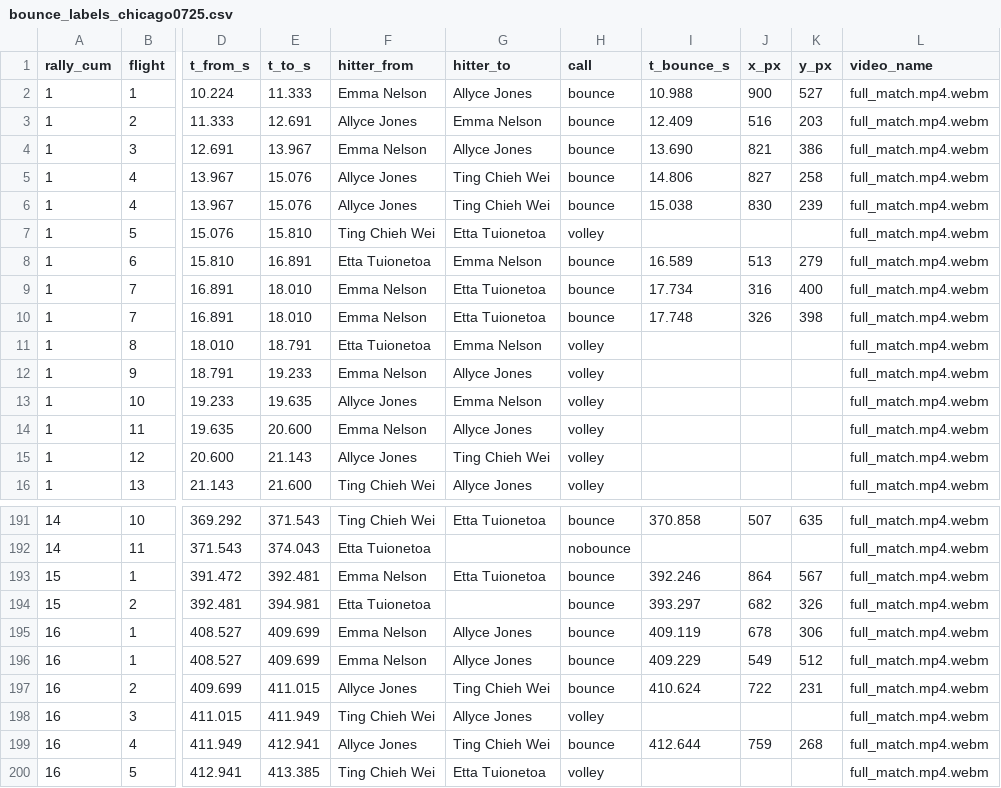
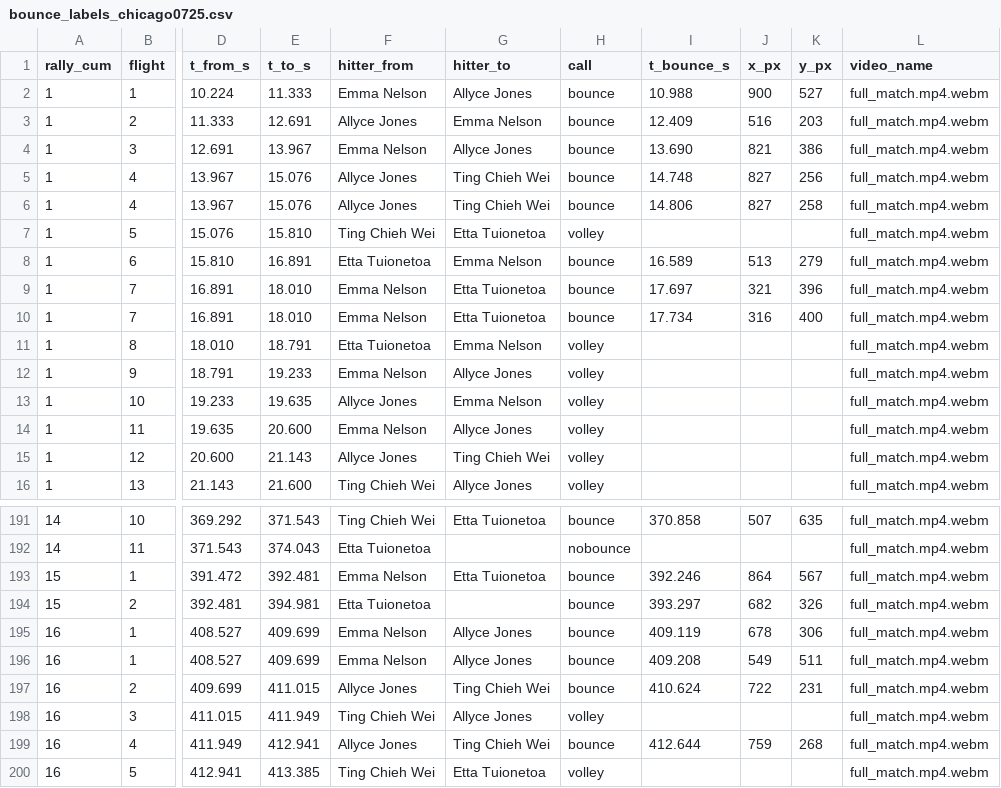
Before and after one commit to chad-murphy-data/pickleball, a CSV file: data/vision/bounce_labels_chicago0725.csv, drawn as a sheet; only a part is shown, gaps mark what is left out; the diff covers the shown part only; the diff names each change by its address in the sheet, - before the commit and + after, or states it on an @@ line.

```diff
--- a/data/vision/bounce_labels_chicago0725.csv
+++ b/data/vision/bounce_labels_chicago0725.csv
-I5 (t_bounce_s): 14.806
+I5 (t_bounce_s): 14.748
-K5 (y_px): 258
+K5 (y_px): 256
-I6 (t_bounce_s): 15.038
+I6 (t_bounce_s): 14.806
-J6 (x_px): 830
+J6 (x_px): 827
-K6 (y_px): 239
+K6 (y_px): 258
-I9 (t_bounce_s): 17.734
+I9 (t_bounce_s): 17.697
-J9 (x_px): 316
+J9 (x_px): 321
-K9 (y_px): 400
+K9 (y_px): 396
-I10 (t_bounce_s): 17.748
+I10 (t_bounce_s): 17.734
-J10 (x_px): 326
+J10 (x_px): 316
-K10 (y_px): 398
+K10 (y_px): 400
-I196 (t_bounce_s): 409.229
+I196 (t_bounce_s): 409.208
-K196 (y_px): 512
+K196 (y_px): 511
```
Also changed, not shown: 7 added rows and 20 edited cells elsewhere in this file, 5 other files.
